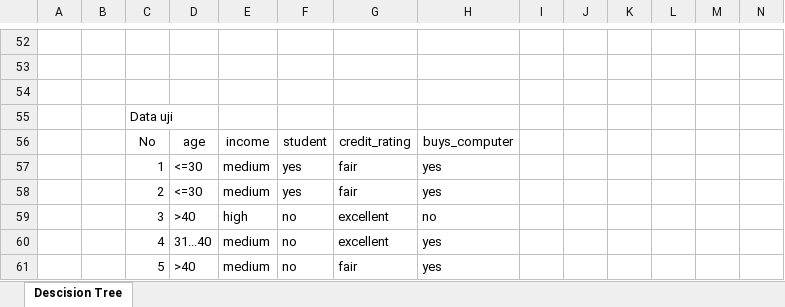
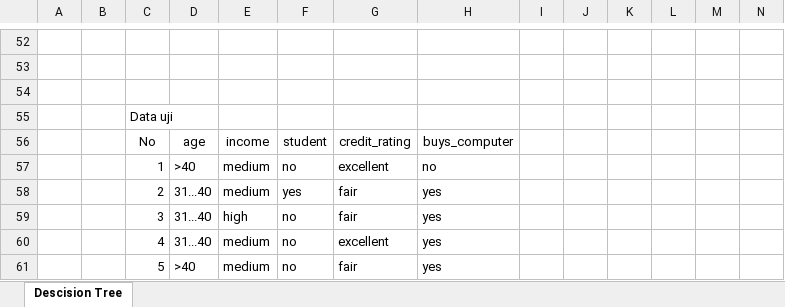
Before and after one commit to iseplutpinur/KomputasiCerdas, an Excel workbook: Data Mining/Descision Tree/Isep Lutpi Nur Data Mining Batch1.xlsx, sheet Descision Tree, drawn as a sheet; only a part is shown, gaps mark what is left out; values as stored, in another font and other column widths than the file's, no borders; charts and pictures not drawn; removed rows and columns are numbered as before the commit, all else as after; rows hold the shown columns only; the diff names each change by its address in the sheet, - before the commit and + after, or states it on an @@ line.

Commit message:
Update

```diff
--- a/Data Mining/Descision Tree/Isep Lutpi Nur Data Mining Batch1.xlsx (sheet Descision Tree)
+++ b/Data Mining/Descision Tree/Isep Lutpi Nur Data Mining Batch1.xlsx (sheet Descision Tree)
-row 57:  |  | 1 | <=30 | medium | yes | fair | yes
+row 57:  |  | 1 | >40 | medium | no | excellent | no
-D58: <=30
+D58: 31...40
-D59: >40
+D59: 31...40
-G59: excellent
+G59: fair
-H59: no
+H59: yes
```
Also changed, not shown: charts or pictures.
